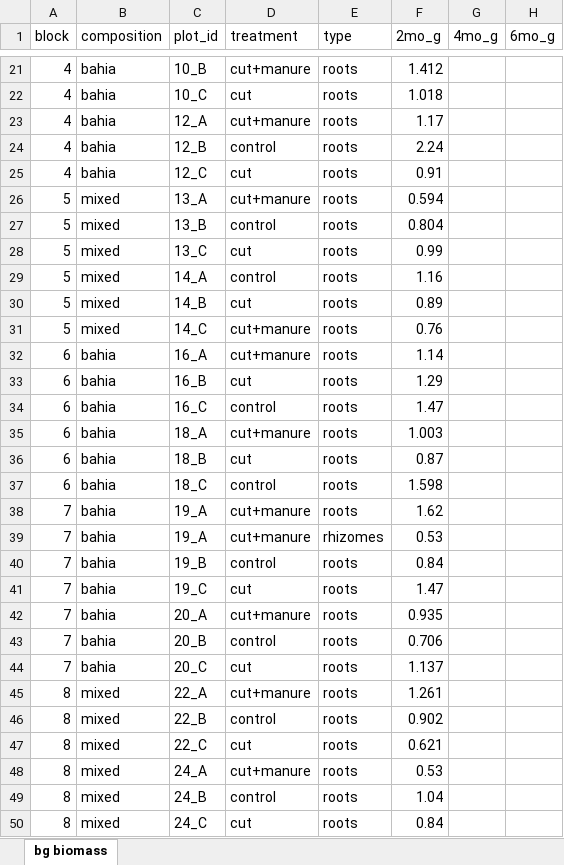
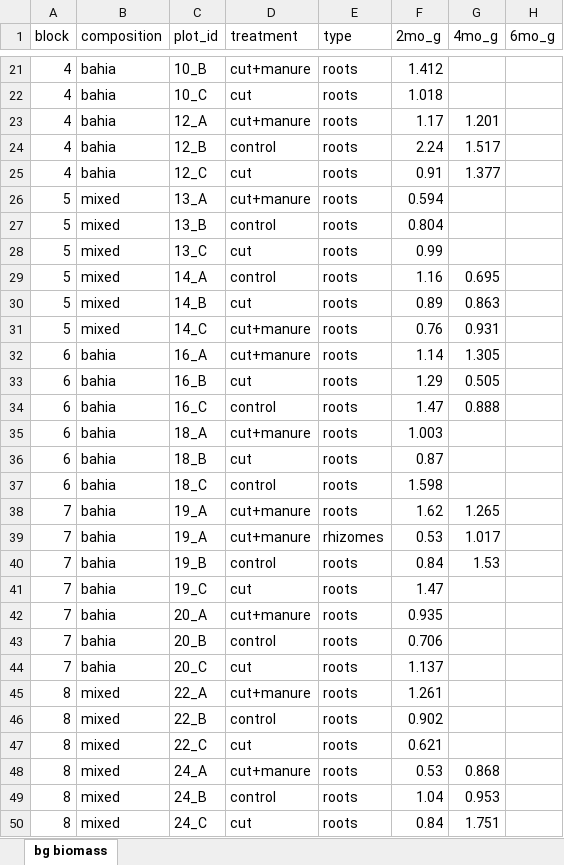
Before and after one commit to staycsmith/root-production, an Excel workbook: field_lab_data/ingrowth_cores/ingrowthcores_BGbiomass.xlsx, sheet bg biomass, drawn as a sheet; only a part is shown, gaps mark what is left out; values as stored, in another font and other column widths than the file's, no borders; the diff covers the shown part only; the diff names each change by its address in the sheet, - before the commit and + after, or states it on an @@ line.

Commit message:
Add files via upload

```diff
--- a/field_lab_data/ingrowth_cores/ingrowthcores_BGbiomass.xlsx (sheet bg biomass)
+++ b/field_lab_data/ingrowth_cores/ingrowthcores_BGbiomass.xlsx (sheet bg biomass)
-G23 (4mo_g): (empty)
+G23 (4mo_g): 1.201
-G24 (4mo_g): (empty)
+G24 (4mo_g): 1.517
-G25 (4mo_g): (empty)
+G25 (4mo_g): 1.377
-G29 (4mo_g): (empty)
+G29 (4mo_g): 0.695
-G30 (4mo_g): (empty)
+G30 (4mo_g): 0.863
-G31 (4mo_g): (empty)
+G31 (4mo_g): 0.931
-G32 (4mo_g): (empty)
+G32 (4mo_g): 1.305
-G33 (4mo_g): (empty)
+G33 (4mo_g): 0.505
-G34 (4mo_g): (empty)
+G34 (4mo_g): 0.888
-G38 (4mo_g): (empty)
+G38 (4mo_g): 1.265
-G39 (4mo_g): (empty)
+G39 (4mo_g): 1.017
-G40 (4mo_g): (empty)
+G40 (4mo_g): 1.53
-G48 (4mo_g): (empty)
+G48 (4mo_g): 0.868
-G49 (4mo_g): (empty)
+G49 (4mo_g): 0.953
-G50 (4mo_g): (empty)
+G50 (4mo_g): 1.751
```
Also changed, not shown: 9 edited cells elsewhere in this sheet.
